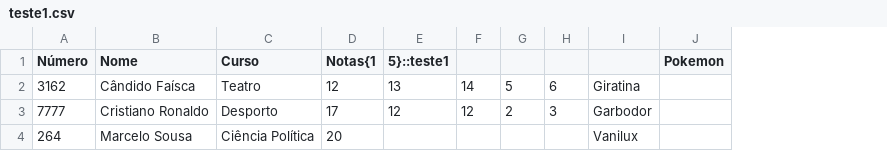
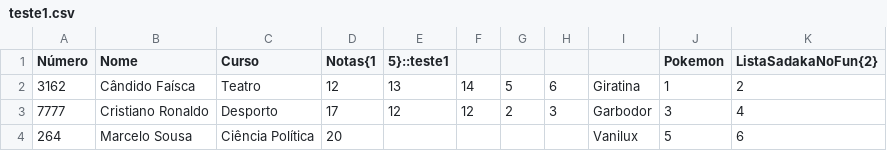
Before and after one commit to hiddenduck/PLC_Language, a CSV file: teste1.csv, drawn as a sheet; the diff names each change by its address in the sheet, - before the commit and + after, or states it on an @@ line.

Commit message:
testar caso das lista no JSON

```diff
--- a/teste1.csv
+++ b/teste1.csv
+column K (ListaSadakaNoFun{2}), rows 2-4: 2 | 4 | 6
-J2 (Pokemon): (empty)
+J2 (Pokemon): 1
-J3 (Pokemon): (empty)
+J3 (Pokemon): 3
-J4 (Pokemon): (empty)
+J4 (Pokemon): 5
```
